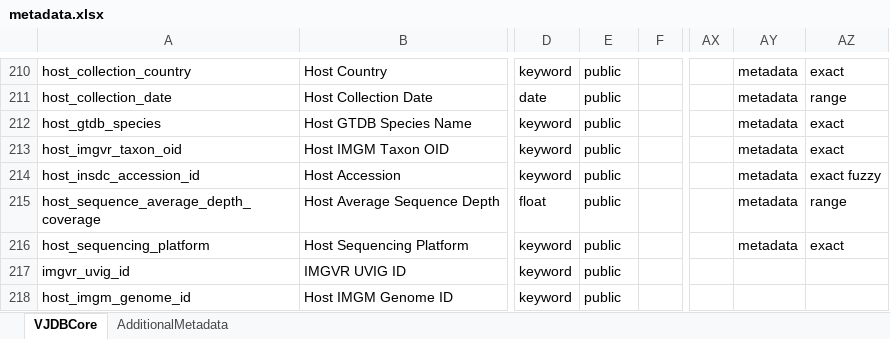
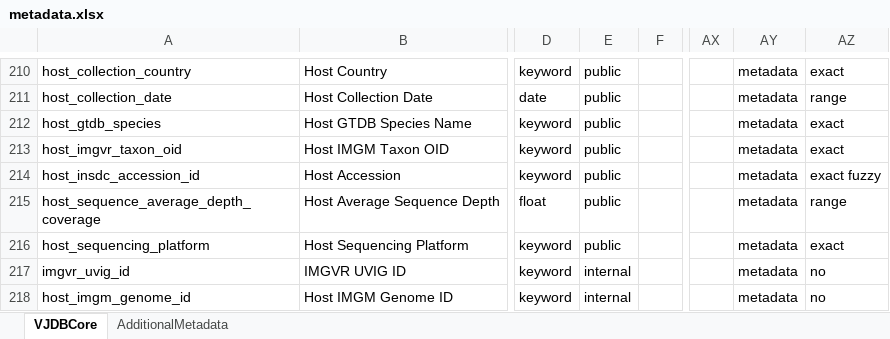
Before and after one commit to VirJenDB/virjendb_metadata, an Excel workbook: metadata.xlsx, sheet VJDBCore, drawn as a sheet; only a part is shown, gaps mark what is left out; values as stored, in another font and other column widths than the file's, no borders; conditional formats not drawn; the diff names each change by its address in the sheet, - before the commit and + after, or states it on an @@ line.

Commit message:
change public to internal

```diff
--- a/metadata.xlsx (sheet VJDBCore)
+++ b/metadata.xlsx (sheet VJDBCore)
-E217:E218: public
+E217:E218: internal
-AY217:AY218: (empty)
+AY217:AY218: metadata
-AZ217:AZ218: (empty)
+AZ217:AZ218: no
```
